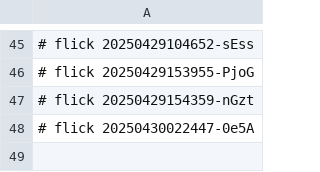
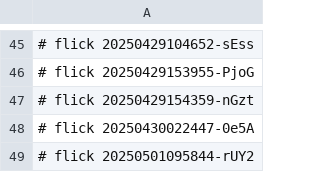
Before and after one commit to abikesa/ubuntu, a CSV file: kitabo/ensi/aperitivo/.csv, drawn as a sheet; only a part is shown, gaps mark what is left out.

Commit message:
kitabo/ensi/aperitivo/.csv

```diff
--- a/kitabo/ensi/aperitivo/.csv
+++ b/kitabo/ensi/aperitivo/.csv
@@ -48 +48,2 @@
 # flick 20250430022447-0e5A
+# flick 20250501095844-rUY2
```
